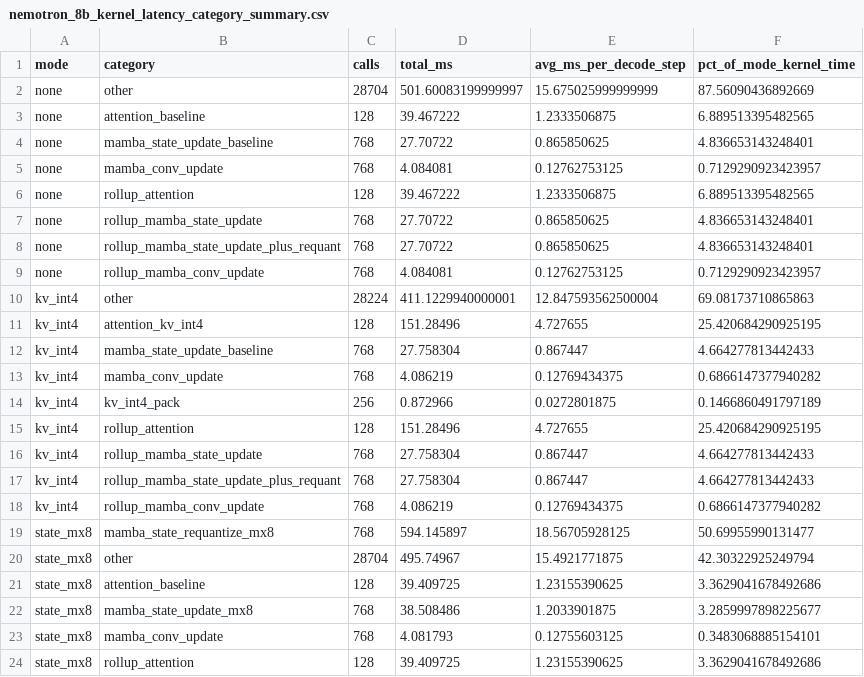
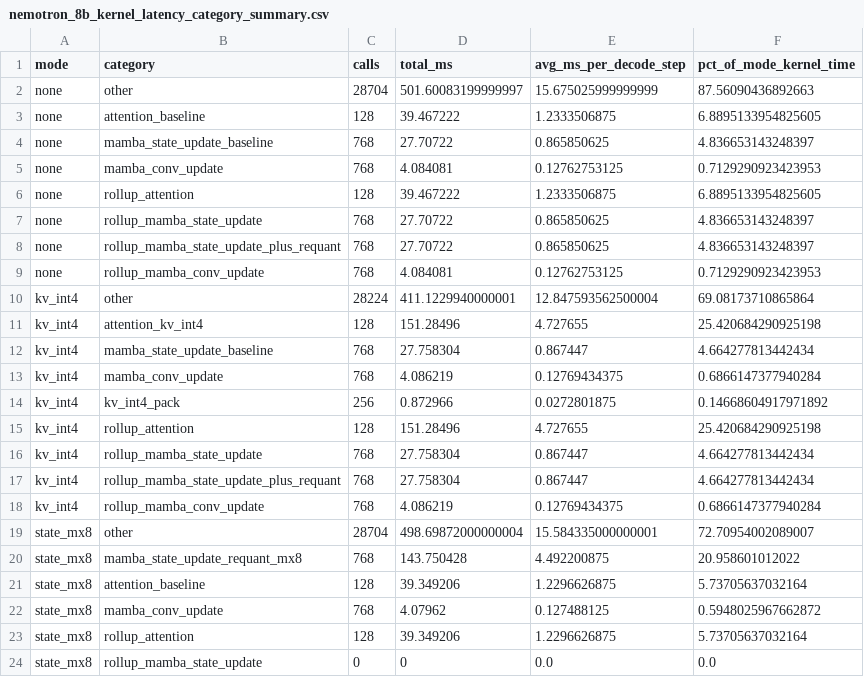
Before and after one commit to phcool/Layer_Quant, a CSV file: results/kernel_latency/data/nemotron_8b_kernel_latency_category_summary.csv, drawn as a sheet; only a part is shown; the diff covers the shown part only.

Commit message:
Replace MX8 kernel latency results with fused run

```diff
--- a/results/kernel_latency/data/nemotron_8b_kernel_latency_category_summary.csv
+++ b/results/kernel_latency/data/nemotron_8b_kernel_latency_category_summary.csv
@@ -1,24 +1,24 @@
 mode,category,calls,total_ms,avg_ms_per_decode_step,pct_of_mode_kernel_time
-none,other,28704,501.60083199999997,15.675025999999999,87.56090436892669
-none,attention_baseline,128,39.467222,1.2333506875,6.889513395482565
-none,mamba_state_update_baseline,768,27.70722,0.865850625,4.836653143248401
-none,mamba_conv_update,768,4.084081,0.12762753125,0.7129290923423957
-none,rollup_attention,128,39.467222,1.2333506875,6.889513395482565
-none,rollup_mamba_state_update,768,27.70722,0.865850625,4.836653143248401
-none,rollup_mamba_state_update_plus_requant,768,27.70722,0.865850625,4.836653143248401
-none,rollup_mamba_conv_update,768,4.084081,0.12762753125,0.7129290923423957
-kv_int4,other,28224,411.1229940000001,12.847593562500004,69.08173710865863
-kv_int4,attention_kv_int4,128,151.28496,4.727655,25.420684290925195
-kv_int4,mamba_state_update_baseline,768,27.758304,0.867447,4.664277813442433
-kv_int4,mamba_conv_update,768,4.086219,0.12769434375,0.6866147377940282
-kv_int4,kv_int4_pack,256,0.872966,0.0272801875,0.1466860491797189
-kv_int4,rollup_attention,128,151.28496,4.727655,25.420684290925195
-kv_int4,rollup_mamba_state_update,768,27.758304,0.867447,4.664277813442433
-kv_int4,rollup_mamba_state_update_plus_requant,768,27.758304,0.867447,4.664277813442433
-kv_int4,rollup_mamba_conv_update,768,4.086219,0.12769434375,0.6866147377940282
-state_mx8,mamba_state_requantize_mx8,768,594.145897,18.56705928125,50.69955990131477
-state_mx8,other,28704,495.74967,15.4921771875,42.30322925249794
-state_mx8,attention_baseline,128,39.409725,1.23155390625,3.3629041678492686
-state_mx8,mamba_state_update_mx8,768,38.508486,1.2033901875,3.2859997898225677
-state_mx8,mamba_conv_update,768,4.081793,0.12755603125,0.3483068885154101
-state_mx8,rollup_attention,128,39.409725,1.23155390625,3.3629041678492686
+none,other,28704,501.60083199999997,15.675025999999999,87.56090436892663
+none,attention_baseline,128,39.467222,1.2333506875,6.8895133954825605
+none,mamba_state_update_baseline,768,27.70722,0.865850625,4.836653143248397
+none,mamba_conv_update,768,4.084081,0.12762753125,0.7129290923423953
+none,rollup_attention,128,39.467222,1.2333506875,6.8895133954825605
+none,rollup_mamba_state_update,768,27.70722,0.865850625,4.836653143248397
+none,rollup_mamba_state_update_plus_requant,768,27.70722,0.865850625,4.836653143248397
+none,rollup_mamba_conv_update,768,4.084081,0.12762753125,0.7129290923423953
+kv_int4,other,28224,411.1229940000001,12.847593562500004,69.08173710865864
+kv_int4,attention_kv_int4,128,151.28496,4.727655,25.420684290925198
+kv_int4,mamba_state_update_baseline,768,27.758304,0.867447,4.664277813442434
+kv_int4,mamba_conv_update,768,4.086219,0.12769434375,0.6866147377940284
+kv_int4,kv_int4_pack,256,0.872966,0.0272801875,0.14668604917971892
+kv_int4,rollup_attention,128,151.28496,4.727655,25.420684290925198
+kv_int4,rollup_mamba_state_update,768,27.758304,0.867447,4.664277813442434
+kv_int4,rollup_mamba_state_update_plus_requant,768,27.758304,0.867447,4.664277813442434
+kv_int4,rollup_mamba_conv_update,768,4.086219,0.12769434375,0.6866147377940284
+state_mx8,other,28704,498.69872000000004,15.584335000000001,72.70954002089007
+state_mx8,mamba_state_update_requant_mx8,768,143.750428,4.492200875,20.958601012022
+state_mx8,attention_baseline,128,39.349206,1.2296626875,5.73705637032164
+state_mx8,mamba_conv_update,768,4.07962,0.127488125,0.5948025967662872
+state_mx8,rollup_attention,128,39.349206,1.2296626875,5.73705637032164
+state_mx8,rollup_mamba_state_update,0,0,0.0,0.0
```
Also changed, not shown: 1 added row, 3 removed rows and 33 edited cells elsewhere in this file, results/kernel_latency/data/nemotron_8b_kernel_latency_kernel_summary.csv, results/kernel_latency/data/nemotron_8b_kv_int4_state_mx8_nsys_cuda_gpu_kern_sum.csv, 2 other files.
